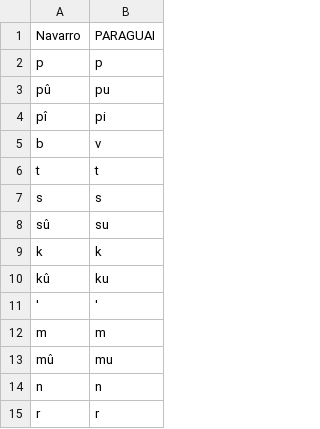
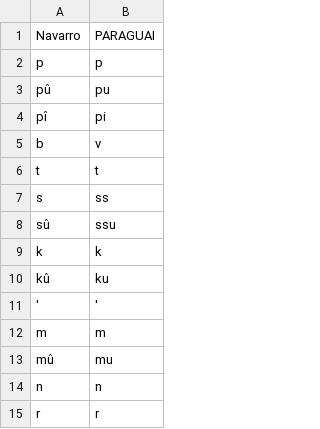
Before and after one commit to kiansheik/nhe-enga, a CSV file: tupi/tupi/alt_ort/PARAGUAI.csv, drawn as a sheet; only a part is shown.

```diff
--- a/tupi/tupi/alt_ort/PARAGUAI.csv
+++ b/tupi/tupi/alt_ort/PARAGUAI.csv
@@ -6,4 +6,4 @@ b,v
 t,t
-s,s
-sû,su
+s,ss
+sû,ssu
 k,k
```
Also changed, not shown: 19 other files.
